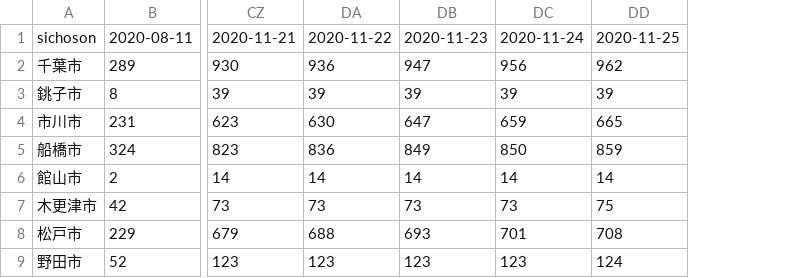
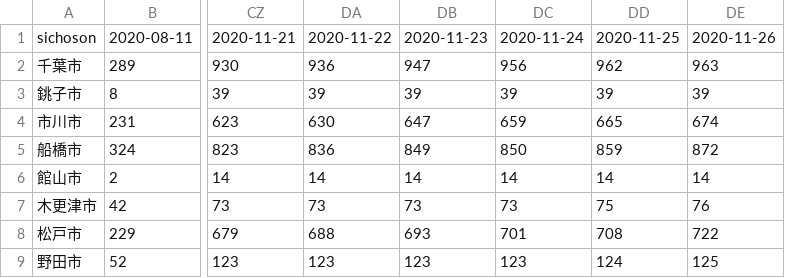
Before and after one commit to fusion0202/RScript, a CSV file: covid_chiba_rev.csv, drawn as a sheet; only a part is shown, gaps mark what is left out; the diff names each change by its address in the sheet, - before the commit and + after, or states it on an @@ line.

Commit message:
Update covid_chiba_rev.csv

```diff
--- a/covid_chiba_rev.csv
+++ b/covid_chiba_rev.csv
+column DE, rows 1-9: 2020-11-26 | 963 | 39 | 674 | 872 | 14 | 76 | 722 | 125
```
